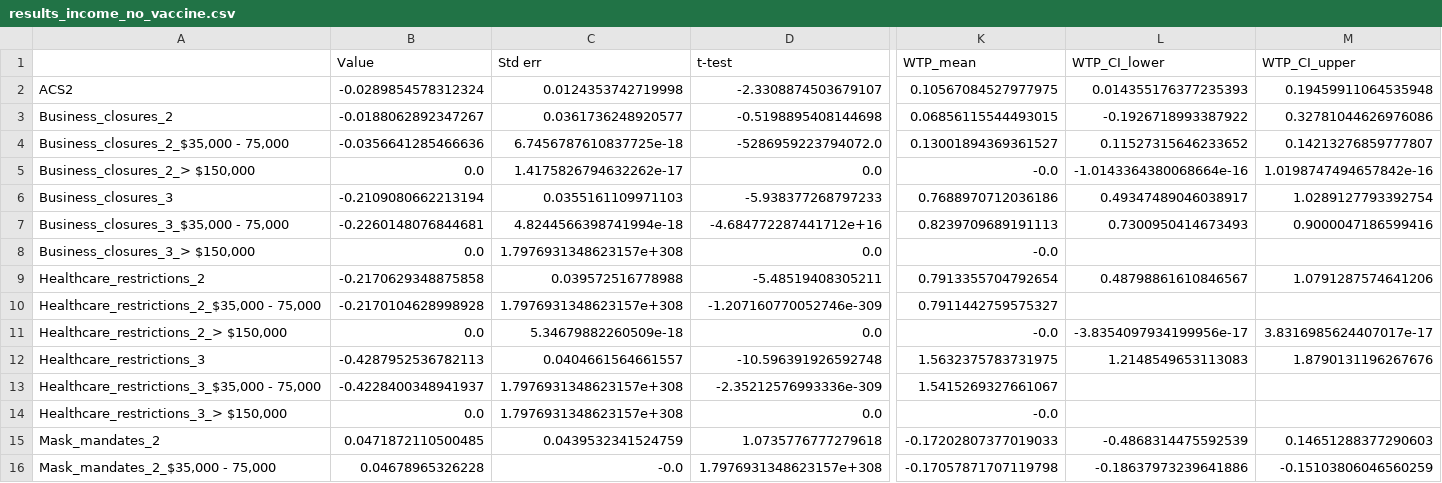
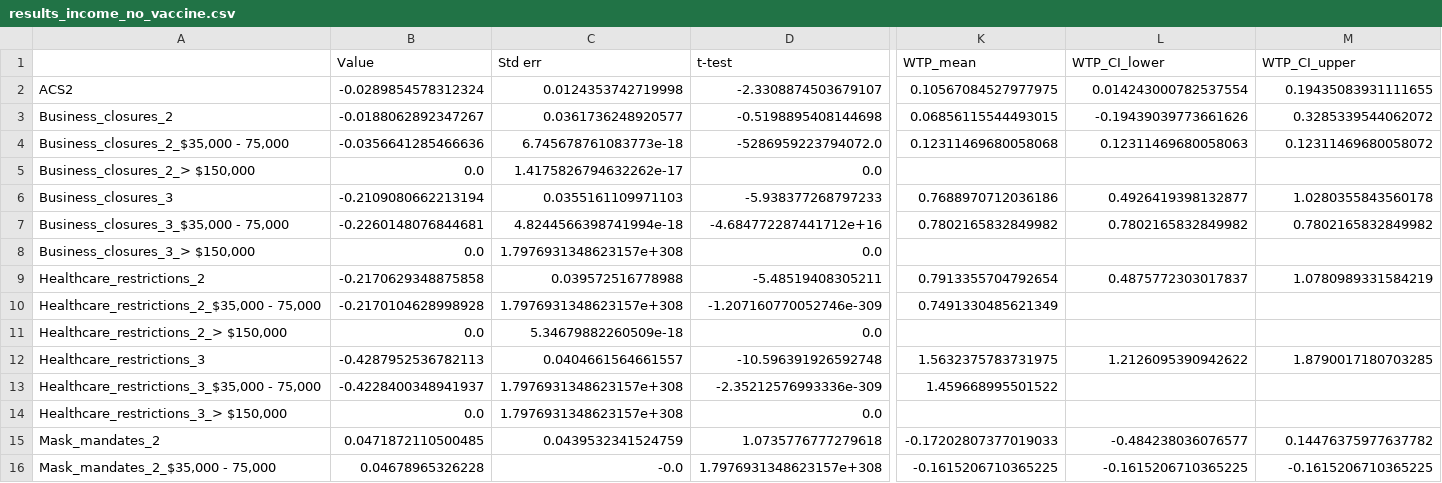
Before and after one commit to yaesoubilab/dces_for_npis, a CSV file: estimates/results_income_no_vaccine.csv, drawn as a sheet; only a part is shown, gaps mark what is left out; the diff covers the shown part only; the diff names each change by its address in the sheet, - before the commit and + after, or states it on an @@ line.

```diff
--- a/estimates/results_income_no_vaccine.csv
+++ b/estimates/results_income_no_vaccine.csv
-L2 (WTP_CI_lower): 0.014355176377235393
+L2 (WTP_CI_lower): 0.014243000782537554
-M2 (WTP_CI_upper): 0.19459911064535948
+M2 (WTP_CI_upper): 0.19435083931111655
-L3 (WTP_CI_lower): -0.1926718993387922
+L3 (WTP_CI_lower): -0.19439039773661626
-M3 (WTP_CI_upper): 0.32781044626976086
+M3 (WTP_CI_upper): 0.3285339544062072
-C4 (Std err): 6.7456787610837725e-18
+C4 (Std err): 6.745678761083773e-18
-K4 (WTP_mean): 0.13001894369361527
+K4 (WTP_mean): 0.12311469680058068
-L4 (WTP_CI_lower): 0.11527315646233652
+L4 (WTP_CI_lower): 0.12311469680058063
-M4 (WTP_CI_upper): 0.14213276859777807
+M4 (WTP_CI_upper): 0.12311469680058072
-K5 (WTP_mean): -0.0
+K5 (WTP_mean): (empty)
-L5 (WTP_CI_lower): -1.0143364380068664e-16
+L5 (WTP_CI_lower): (empty)
-M5 (WTP_CI_upper): 1.0198747494657842e-16
+M5 (WTP_CI_upper): (empty)
-L6 (WTP_CI_lower): 0.49347489046038917
+L6 (WTP_CI_lower): 0.4926419398132877
-M6 (WTP_CI_upper): 1.0289127793392754
+M6 (WTP_CI_upper): 1.0280355843560178
-K7 (WTP_mean): 0.8239709689191113
+K7 (WTP_mean): 0.7802165832849982
-L7 (WTP_CI_lower): 0.7300950414673493
+L7 (WTP_CI_lower): 0.7802165832849982
-M7 (WTP_CI_upper): 0.9000047186599416
+M7 (WTP_CI_upper): 0.7802165832849982
-K8 (WTP_mean): -0.0
+K8 (WTP_mean): (empty)
-L9 (WTP_CI_lower): 0.48798861610846567
+L9 (WTP_CI_lower): 0.4875772303017837
-M9 (WTP_CI_upper): 1.0791287574641206
+M9 (WTP_CI_upper): 1.0780989331584219
-K10 (WTP_mean): 0.7911442759575327
+K10 (WTP_mean): 0.7491330485621349
-K11 (WTP_mean): -0.0
+K11 (WTP_mean): (empty)
-L11 (WTP_CI_lower): -3.8354097934199956e-17
+L11 (WTP_CI_lower): (empty)
-M11 (WTP_CI_upper): 3.8316985624407017e-17
+M11 (WTP_CI_upper): (empty)
-L12 (WTP_CI_lower): 1.2148549653113083
+L12 (WTP_CI_lower): 1.2126095390942622
-M12 (WTP_CI_upper): 1.8790131196267676
+M12 (WTP_CI_upper): 1.8790017180703285
-K13 (WTP_mean): 1.5415269327661067
+K13 (WTP_mean): 1.459668995501522
-K14 (WTP_mean): -0.0
+K14 (WTP_mean): (empty)
-L15 (WTP_CI_lower): -0.4868314475592539
+L15 (WTP_CI_lower): -0.484238036076577
-M15 (WTP_CI_upper): 0.14651288377290603
+M15 (WTP_CI_upper): 0.14476375977637782
-K16 (WTP_mean): -0.17057871707119798
+K16 (WTP_mean): -0.1615206710365225
-L16 (WTP_CI_lower): -0.18637973239641886
+L16 (WTP_CI_lower): -0.1615206710365225
-M16 (WTP_CI_upper): -0.15103806046560259
+M16 (WTP_CI_upper): -0.1615206710365225
```
Also changed, not shown: 69 edited cells elsewhere in this file, estimates/results_chronic_vaccine.csv, estimates/results_drop_first_level_no_vaccine_WTP.csv, 33 other files.
